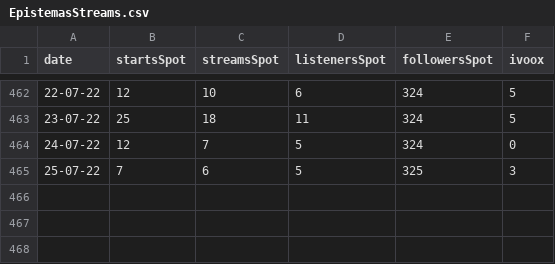
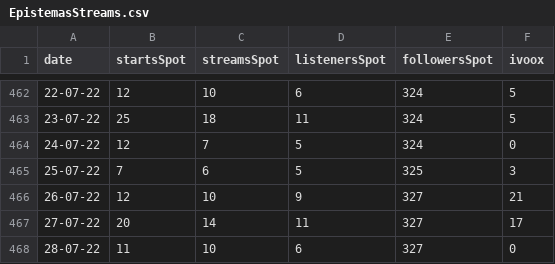
Before and after one commit to BraeuNerd/epiSTEMas, a CSV file: content/shinydash/data/EpistemasStreams.csv, drawn as a sheet; only a part is shown, gaps mark what is left out; the diff names each change by its address in the sheet, - before the commit and + after, or states it on an @@ line.

```diff
--- a/content/shinydash/data/EpistemasStreams.csv
+++ b/content/shinydash/data/EpistemasStreams.csv
+row 466: 26-07-22 | 12 | 10 | 9 | 327 | 21
+row 467: 27-07-22 | 20 | 14 | 11 | 327 | 17
+row 468: 28-07-22 | 11 | 10 | 6 | 327 | 0
```
Also changed, not shown: content/shinydash/data/EpistemasPaisStr.csv, 2 other files.
